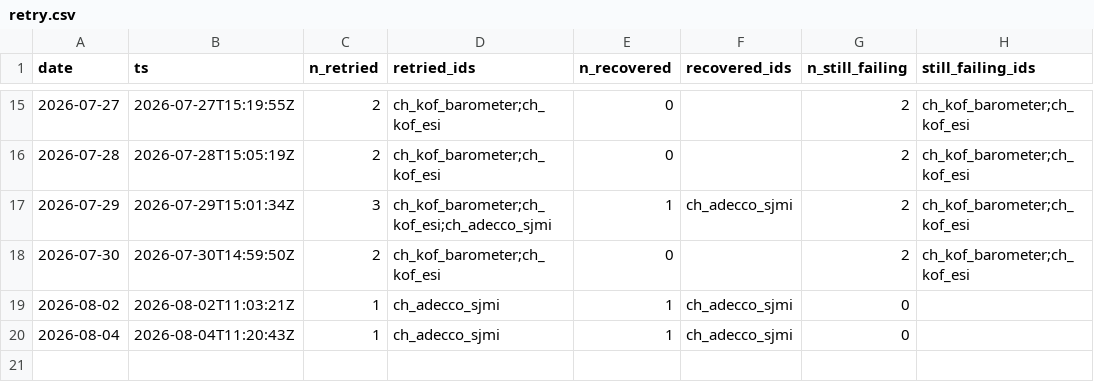
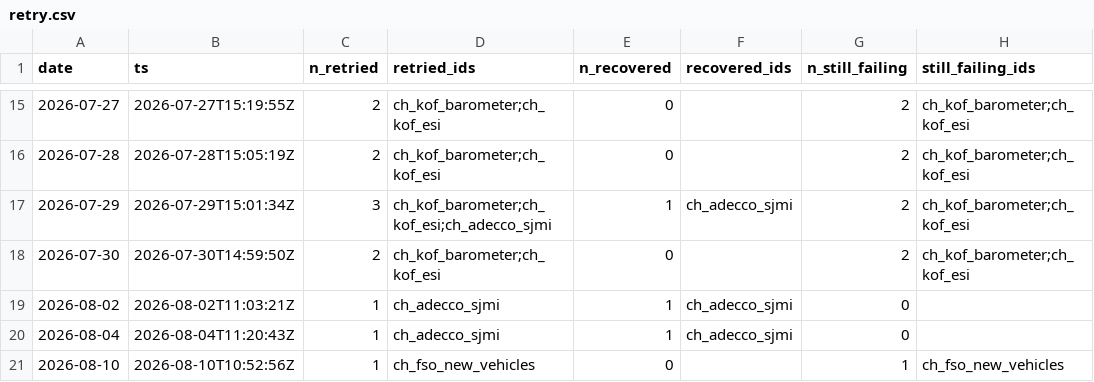
Before and after one commit to cynkra/dataseries-data, a CSV file: data/retry.csv, drawn as a sheet; only a part is shown, gaps mark what is left out.

```diff
--- a/data/retry.csv
+++ b/data/retry.csv
@@ -20 +20,2 @@
 "2026-08-04","2026-08-04T11:20:43Z",1,"ch_adecco_sjmi",1,"ch_adecco_sjmi",0,""
+"2026-08-10","2026-08-10T10:52:56Z",1,"ch_fso_new_vehicles",0,"",1,"ch_fso_new_vehicles"
```
Also changed, not shown: 5 other files.
